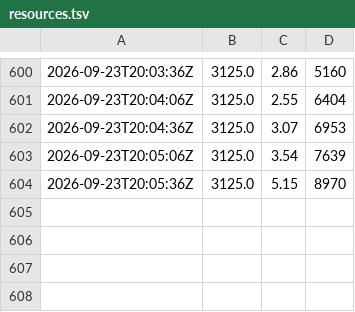
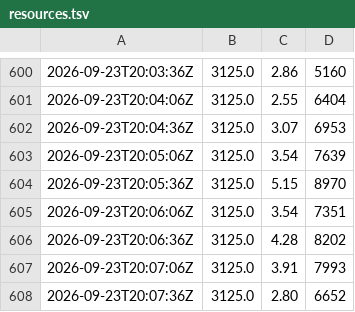
Before and after one commit to paulzierep/metagenomic-binning-benchmark, a TSV file: runs/baseline_unmodified/logs/resources.tsv, drawn as a sheet; only a part is shown, gaps mark what is left out; the diff names each change by its address in the sheet, - before the commit and + after, or states it on an @@ line.

Commit message:
status: yes — baseline_unmodified epoch 138/200 loss 2.8892080783843994 acc 98.56119537353516 model big-pickle — Baseline training epoch ~109/200 (~2.4 m

```diff
--- a/runs/baseline_unmodified/logs/resources.tsv
+++ b/runs/baseline_unmodified/logs/resources.tsv
+row 605: 2026-09-23T20:06:06Z | 3125.0 | 3.54 | 7351
+row 606: 2026-09-23T20:06:36Z | 3125.0 | 4.28 | 8202
+row 607: 2026-09-23T20:07:06Z | 3125.0 | 3.91 | 7993
+row 608: 2026-09-23T20:07:36Z | 3125.0 | 2.80 | 6652
```
Also changed, not shown: 6 other files.
